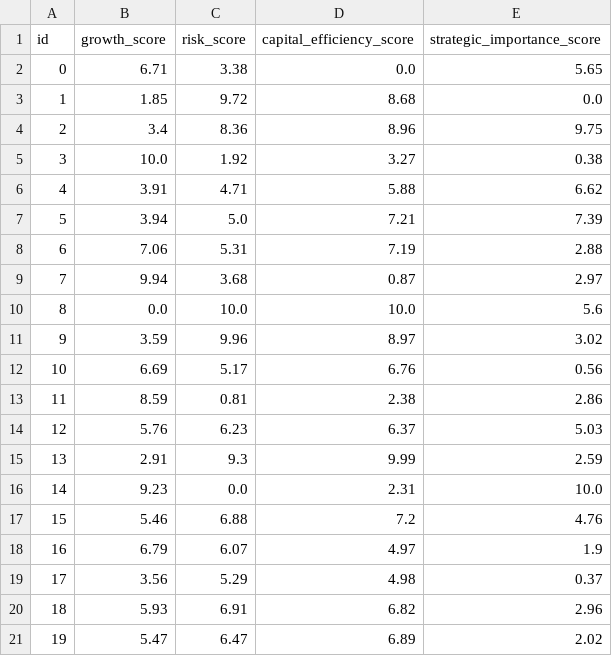
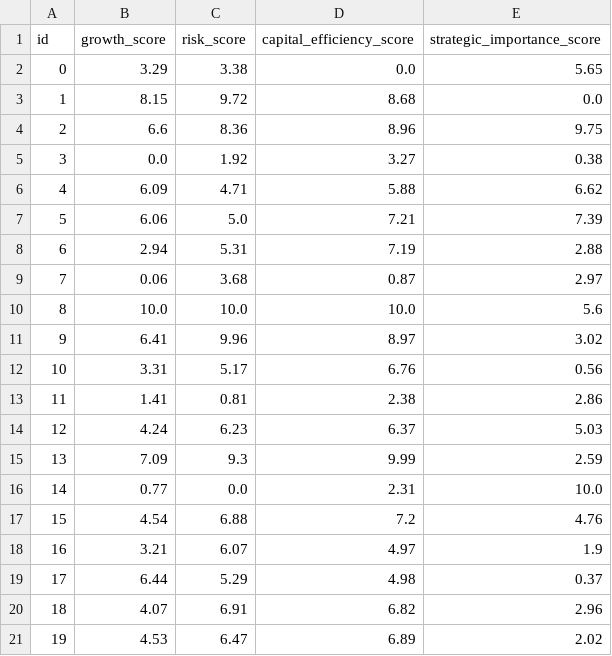
Before and after one commit to jqin206/portfolio-optimization, a CSV file: raw_scores.csv, drawn as a sheet.

```diff
--- a/raw_scores.csv
+++ b/raw_scores.csv
@@ -1,21 +1,21 @@
 id,growth_score,risk_score,capital_efficiency_score,strategic_importance_score
-0,6.71,3.38,0.0,5.65
-1,1.85,9.72,8.68,0.0
-2,3.4,8.36,8.96,9.75
-3,10.0,1.92,3.27,0.38
-4,3.91,4.71,5.88,6.62
-5,3.94,5.0,7.21,7.39
-6,7.06,5.31,7.19,2.88
-7,9.94,3.68,0.87,2.97
-8,0.0,10.0,10.0,5.6
-9,3.59,9.96,8.97,3.02
-10,6.69,5.17,6.76,0.56
-11,8.59,0.81,2.38,2.86
-12,5.76,6.23,6.37,5.03
-13,2.91,9.3,9.99,2.59
-14,9.23,0.0,2.31,10.0
-15,5.46,6.88,7.2,4.76
-16,6.79,6.07,4.97,1.9
-17,3.56,5.29,4.98,0.37
-18,5.93,6.91,6.82,2.96
-19,5.47,6.47,6.89,2.02
+0,3.29,3.38,0.0,5.65
+1,8.15,9.72,8.68,0.0
+2,6.6,8.36,8.96,9.75
+3,0.0,1.92,3.27,0.38
+4,6.09,4.71,5.88,6.62
+5,6.06,5.0,7.21,7.39
+6,2.94,5.31,7.19,2.88
+7,0.06,3.68,0.87,2.97
+8,10.0,10.0,10.0,5.6
+9,6.41,9.96,8.97,3.02
+10,3.31,5.17,6.76,0.56
+11,1.41,0.81,2.38,2.86
+12,4.24,6.23,6.37,5.03
+13,7.09,9.3,9.99,2.59
+14,0.77,0.0,2.31,10.0
+15,4.54,6.88,7.2,4.76
+16,3.21,6.07,4.97,1.9
+17,6.44,5.29,4.98,0.37
+18,4.07,6.91,6.82,2.96
+19,4.53,6.47,6.89,2.02
```
Also changed, not shown: pca_factor_weights.csv, portfolio_simulation.csv, 8 other files.
